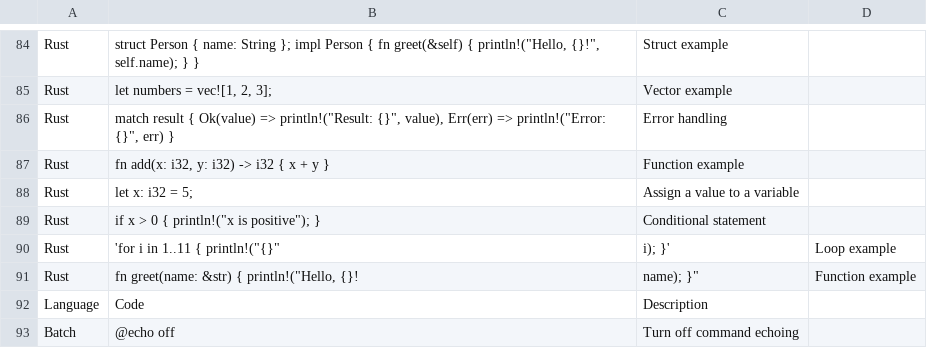
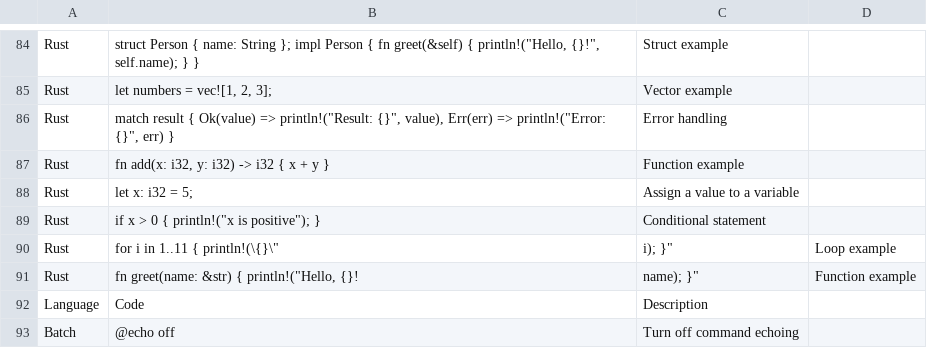
Before and after one commit to DiverseBloom780/Ai-Model-Training-Datasets, a CSV file: Programming.csv, drawn as a sheet; only a part is shown, gaps mark what is left out.

Commit message:
Update Programming.csv

```diff
--- a/Programming.csv
+++ b/Programming.csv
@@ -89,3 +89,3 @@
 "Rust","if x > 0 { println!(""x is positive""); }","Conditional statement"
-"Rust",'for i in 1..11 { println!("{}", i); }',"Loop example"
+"Rust","for i in 1..11 { println!(\"{}\", i); }","Loop example"
 "Rust","fn greet(name: &str) { println!(""Hello, {}!", name); }","Function example"
```
